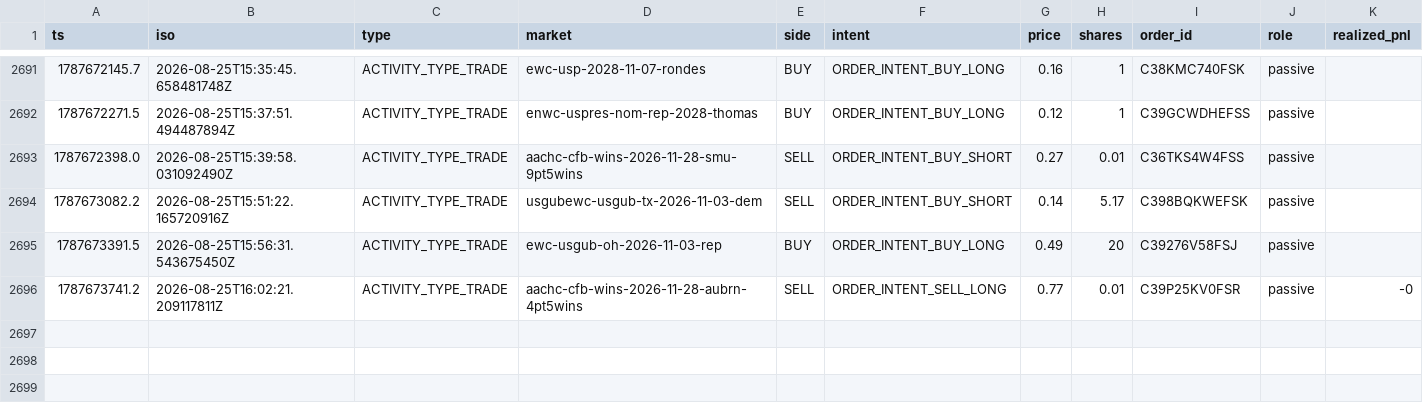
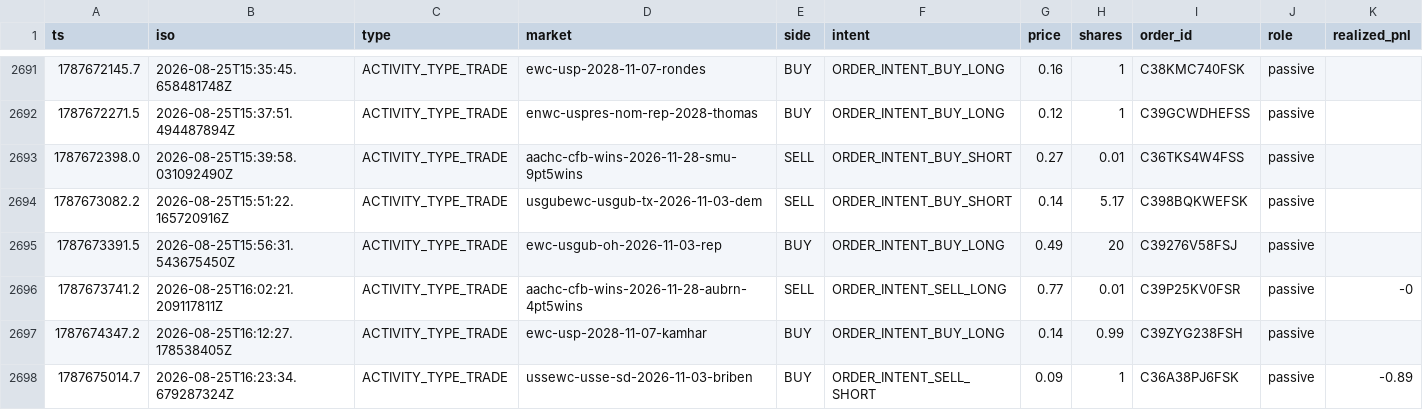
Before and after one commit to christophercox2-boop/liquidity-rewards, a CSV file: data/trades.csv, drawn as a sheet; only a part is shown, gaps mark what is left out; rows hold the shown columns only; the diff names each change by its address in the sheet, - before the commit and + after, or states it on an @@ line.

Commit message:
trade history: +2 rows [skip ci]

```diff
--- a/data/trades.csv
+++ b/data/trades.csv
+row 2697: 1787674347.2 | 2026-08-25T16:12:27.178538405Z | ACTIVITY_TYPE_TRADE | ewc-usp-2028-11-07-kamhar | BUY | ORDER_INTENT_BUY_LONG | 0.14 | 0.99 | C39ZYG238FSH | passive
+row 2698: 1787675014.7 | 2026-08-25T16:23:34.679287324Z | ACTIVITY_TYPE_TRADE | ussewc-usse-sd-2026-11-03-briben | BUY | ORDER_INTENT_SELL_SHORT | 0.09 | 1 | C36A38PJ6FSK | passive | -0.89
```
